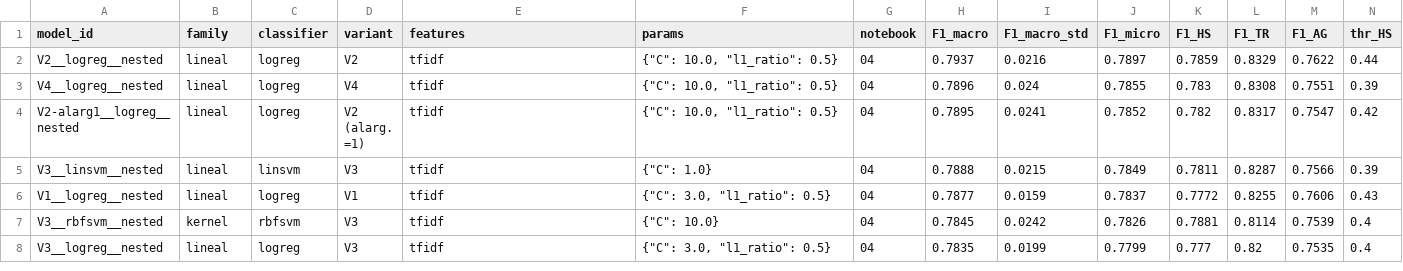
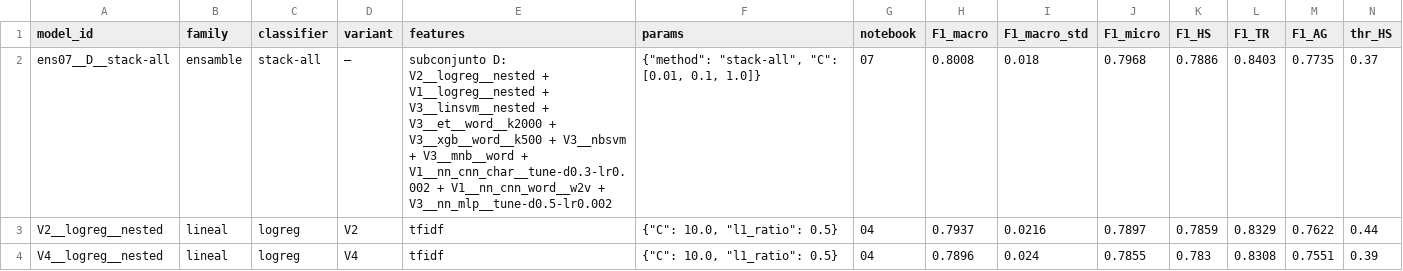
Before and after one commit to SebastianBravo/TweetToxic, a CSV file: models/registry.csv, drawn as a sheet; only a part is shown; the shorter side is filled out with more unchanged rows; rows hold the shown columns only; the diff names each change by its address in the sheet, - before the commit and + after, or states it on an @@ line.

Commit message:
Ensamble final (07), envíos FINAL_A/FINAL_B y tabla maestra de resultados
- ensemble.py: calibradores, 6 métodos de ensamble con crossfit honesto
  (umbral de meseta elegido por CV interna) y EnsembleClassifier
- 07: auditoría del pool, calibración (Platt), 6 métodos x 4 subconjuntos
  en folds y folds_seed2, decisión por regla fijada de antemano
  (stacking de 10 modelos: 0.8008 frente a 0.7902), análisis de errores
  y tabla maestra en reports/tables/
- neural.py: tiempo real de entrenamiento con caché; procesos de joblib
  nuevos alrededor de torch (choque de OpenMP con xgboost/LightGBM)
- modeling.py: carpeta 07_ensamble y nombre de archivo en make_submission
- submissions: FINAL_A, FINAL_B y el envío diagnóstico de la métrica

```diff
--- a/models/registry.csv
+++ b/models/registry.csv
+row 2: ens07__D__stack-all | ensamble | stack-all | — | subconjunto D: V2__logreg__nested + V1__logreg__nested + V3__linsvm__nested + V3__et__word__k2000 + V3__xgb__word__k500 + V3__nbsvm + V3__mnb__word + V1__nn_cnn_char__tune-d0.3-lr0.002 + V1__nn_cnn_word__w2v + V3__nn_mlp__tune-d0.5-lr0.002 | {"method": "stack-all", "C": [0.01, 0.1, 1.0]} | 07 | 0.8008 | 0.018 | 0.7968 | 0.7886 | 0.8403 | 0.7735 | 0.37
```
Also changed, not shown: 19 other files.
